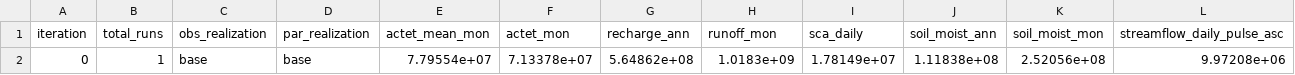
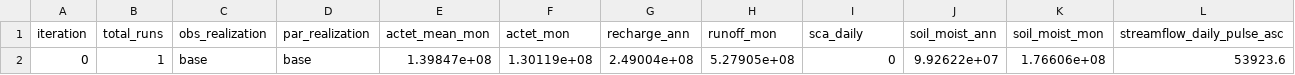
Before and after one commit to ahaj/nhm_pestpp_20240510, a CSV file: NHM_extractions/20230110_pois_haj/09112500/prior_mc.phi.group.csv, drawn as a sheet; only a part is shown; removed rows and columns are numbered as before the commit, all else as after; rows hold the shown columns only; the diff names each change by its address in the sheet, - before the commit and + after, or states it on an @@ line.

```diff
--- a/NHM_extractions/20230110_pois_haj/09112500/prior_mc.phi.group.csv
+++ b/NHM_extractions/20230110_pois_haj/09112500/prior_mc.phi.group.csv
-row 2: 0 | 1 | base | base | 7.79554e+07 | 7.13378e+07 | 5.64862e+08 | 1.0183e+09 | 1.78149e+07 | 1.11838e+08 | 2.52056e+08 | 9.97208e+06
+row 2: 0 | 1 | base | base | 1.39847e+08 | 1.30119e+08 | 2.49004e+08 | 5.27905e+08 | 0 | 9.92622e+07 | 1.76606e+08 | 53923.6
```
Also changed, not shown: NHM_extractions/20230110_pois_haj/05431486/prior_mc.phi.group.csv, NHM_extractions/20230110_pois_haj/05431486/prior_mc_reweight.par_data.csv, 36 other files.
